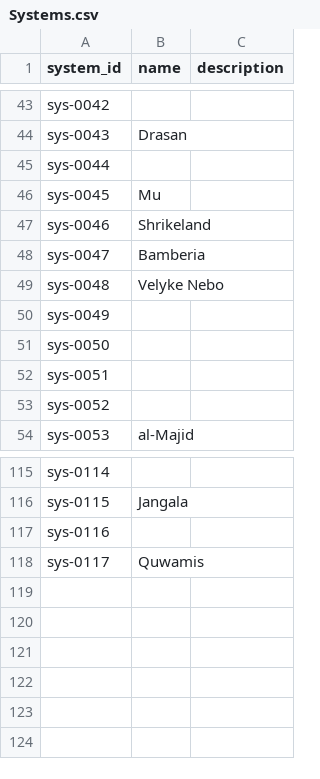
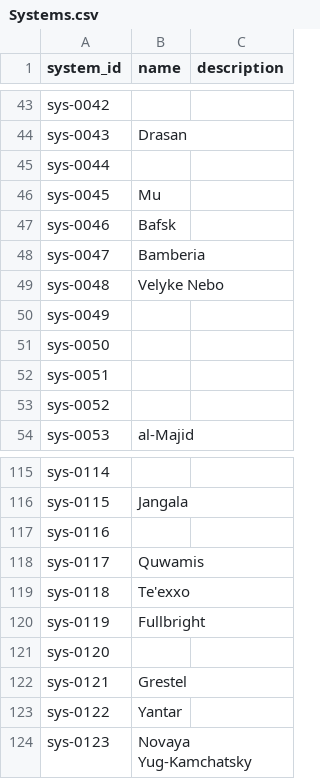
Before and after one commit to BrettlesSr/perseus_map, a CSV file: scripts/sheet-seed/Systems.csv, drawn as a sheet; only a part is shown, gaps mark what is left out.

```diff
--- a/scripts/sheet-seed/Systems.csv
+++ b/scripts/sheet-seed/Systems.csv
@@ -46,3 +46,3 @@ sys-0044,,
 sys-0045,Mu,
-sys-0046,Shrikeland,
+sys-0046,Bafsk,
 sys-0047,Bamberia,
@@ -118 +118,7 @@ sys-0116,,
 sys-0117,Quwamis,
+sys-0118,Te'exxo,
+sys-0119,Fullbright,
+sys-0120,,
+sys-0121,Grestel,
+sys-0122,Yantar,
+sys-0123,Novaya Yug-Kamchatsky,
```
Also changed, not shown: 19 other files.
